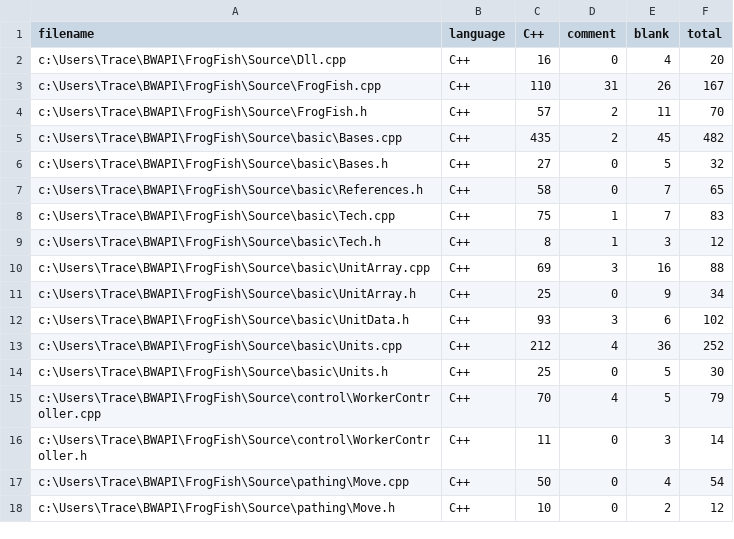
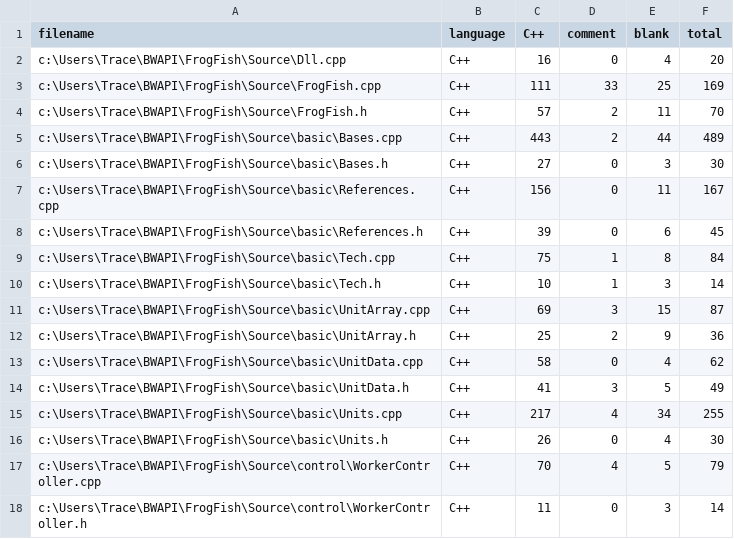
Before and after one commit to TraceMyers/Frogfish, a CSV file: .VSCodeCounter/results.csv, drawn as a sheet; only a part is shown; the diff covers the shown part only.

```diff
--- a/.VSCodeCounter/results.csv
+++ b/.VSCodeCounter/results.csv
@@ -3 +3 @@ c:\Users\Trace\BWAPI\FrogFish\Source\Dll.cpp, C++, 16, 0, 4, 20
-c:\Users\Trace\BWAPI\FrogFish\Source\FrogFish.cpp, C++, 110, 31, 26, 167
+"c:\Users\Trace\BWAPI\FrogFish\Source\FrogFish.cpp", "C++", 111, 33, 25, 169
@@ -5,10 +5,12 @@ c:\Users\Trace\BWAPI\FrogFish\Source\FrogFish.h, C++, 57, 2, 11, 70
-c:\Users\Trace\BWAPI\FrogFish\Source\basic\Bases.cpp, C++, 435, 2, 45, 482
-c:\Users\Trace\BWAPI\FrogFish\Source\basic\Bases.h, C++, 27, 0, 5, 32
-c:\Users\Trace\BWAPI\FrogFish\Source\basic\References.h, C++, 58, 0, 7, 65
-c:\Users\Trace\BWAPI\FrogFish\Source\basic\Tech.cpp, C++, 75, 1, 7, 83
-c:\Users\Trace\BWAPI\FrogFish\Source\basic\Tech.h, C++, 8, 1, 3, 12
-c:\Users\Trace\BWAPI\FrogFish\Source\basic\UnitArray.cpp, C++, 69, 3, 16, 88
-c:\Users\Trace\BWAPI\FrogFish\Source\basic\UnitArray.h, C++, 25, 0, 9, 34
-c:\Users\Trace\BWAPI\FrogFish\Source\basic\UnitData.h, C++, 93, 3, 6, 102
-c:\Users\Trace\BWAPI\FrogFish\Source\basic\Units.cpp, C++, 212, 4, 36, 252
-c:\Users\Trace\BWAPI\FrogFish\Source\basic\Units.h, C++, 25, 0, 5, 30
+"c:\Users\Trace\BWAPI\FrogFish\Source\basic\Bases.cpp", "C++", 443, 2, 44, 489
+"c:\Users\Trace\BWAPI\FrogFish\Source\basic\Bases.h", "C++", 27, 0, 3, 30
+"c:\Users\Trace\BWAPI\FrogFish\Source\basic\References.cpp", "C++", 156, 0, 11, 167
+"c:\Users\Trace\BWAPI\FrogFish\Source\basic\References.h", "C++", 39, 0, 6, 45
+"c:\Users\Trace\BWAPI\FrogFish\Source\basic\Tech.cpp", "C++", 75, 1, 8, 84
+"c:\Users\Trace\BWAPI\FrogFish\Source\basic\Tech.h", "C++", 10, 1, 3, 14
+"c:\Users\Trace\BWAPI\FrogFish\Source\basic\UnitArray.cpp", "C++", 69, 3, 15, 87
+"c:\Users\Trace\BWAPI\FrogFish\Source\basic\UnitArray.h", "C++", 25, 2, 9, 36
+"c:\Users\Trace\BWAPI\FrogFish\Source\basic\UnitData.cpp", "C++", 58, 0, 4, 62
+"c:\Users\Trace\BWAPI\FrogFish\Source\basic\UnitData.h", "C++", 41, 3, 5, 49
+"c:\Users\Trace\BWAPI\FrogFish\Source\basic\Units.cpp", "C++", 217, 4, 34, 255
+"c:\Users\Trace\BWAPI\FrogFish\Source\basic\Units.h", "C++", 26, 0, 4, 30
@@ -17,2 +18,0 @@ c:\Users\Trace\BWAPI\FrogFish\Source\control\WorkerController.h, C++, 11, 0, 3,
-c:\Users\Trace\BWAPI\FrogFish\Source\pathing\Move.cpp, C++, 50, 0, 4, 54
-c:\Users\Trace\BWAPI\FrogFish\Source\pathing\Move.h, C++, 10, 0, 2, 12
```
Also changed, not shown: 8 added rows, 10 removed rows and 32 edited cells elsewhere in this file, 3 other files.
